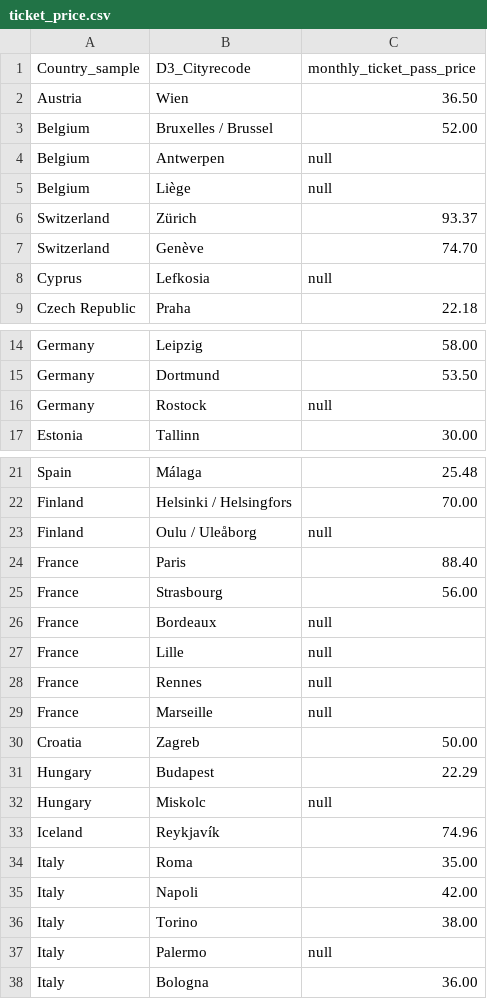
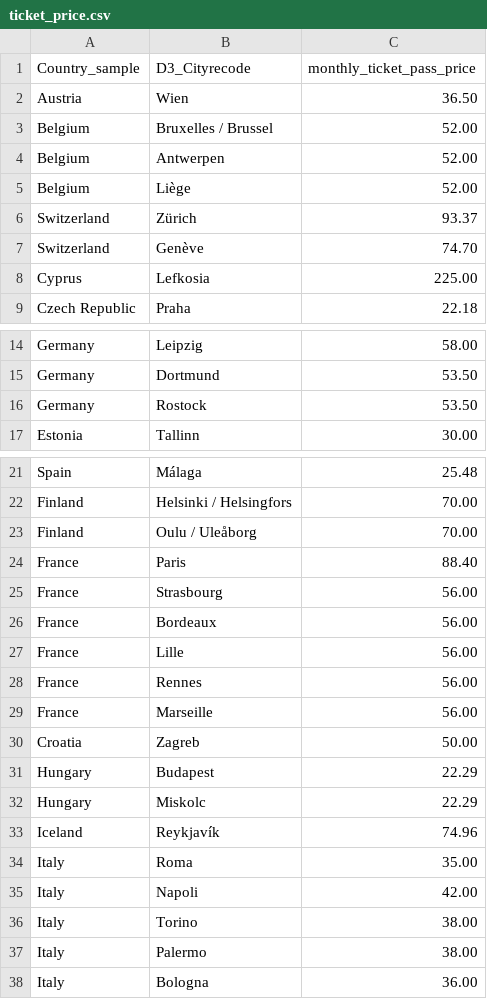
Before and after one commit to salveendutt/quality_of_life_survey_analysis, a CSV file: ticket_price.csv, drawn as a sheet; only a part is shown, gaps mark what is left out; the diff covers the shown part only.

```diff
--- a/ticket_price.csv
+++ b/ticket_price.csv
@@ -3,7 +3,7 @@ Austria,Wien,36.50
 Belgium,Bruxelles / Brussel,52.00
-Belgium,Antwerpen,null
-Belgium,Liège,null
+Belgium,Antwerpen,52.00
+Belgium,Liège,52.00
 Switzerland,Zürich,93.37
 Switzerland,Genève,74.70
-Cyprus,Lefkosia,null
+Cyprus,Lefkosia,225.00
 Czech Republic,Praha,22.18
@@ -15,3 +15,3 @@ Germany,Leipzig,58.00
 Germany,Dortmund,53.50
-Germany,Rostock,null
+Germany,Rostock,53.50
 Estonia,Tallinn,30.00
@@ -22,12 +22,12 @@ Spain,Málaga,25.48
 Finland,Helsinki / Helsingfors,70.00
-Finland,Oulu / Uleåborg,null
+Finland,Oulu / Uleåborg,70.00
 France,Paris,88.40
 France,Strasbourg,56.00
-France,Bordeaux,null
-France,Lille,null
-France,Rennes,null
-France,Marseille,null
+France,Bordeaux,56.00
+France,Lille,56.00
+France,Rennes,56.00
+France,Marseille,56.00
 Croatia,Zagreb,50.00
 Hungary,Budapest,22.29
-Hungary,Miskolc,null
+Hungary,Miskolc,22.29
 Iceland,Reykjavík,74.96
@@ -36,3 +36,3 @@ Italy,Napoli,42.00
 Italy,Torino,38.00
-Italy,Palermo,null
+Italy,Palermo,38.00
 Italy,Bologna,36.00
```
Also changed, not shown: 5 edited cells elsewhere in this file, 2 other files.
